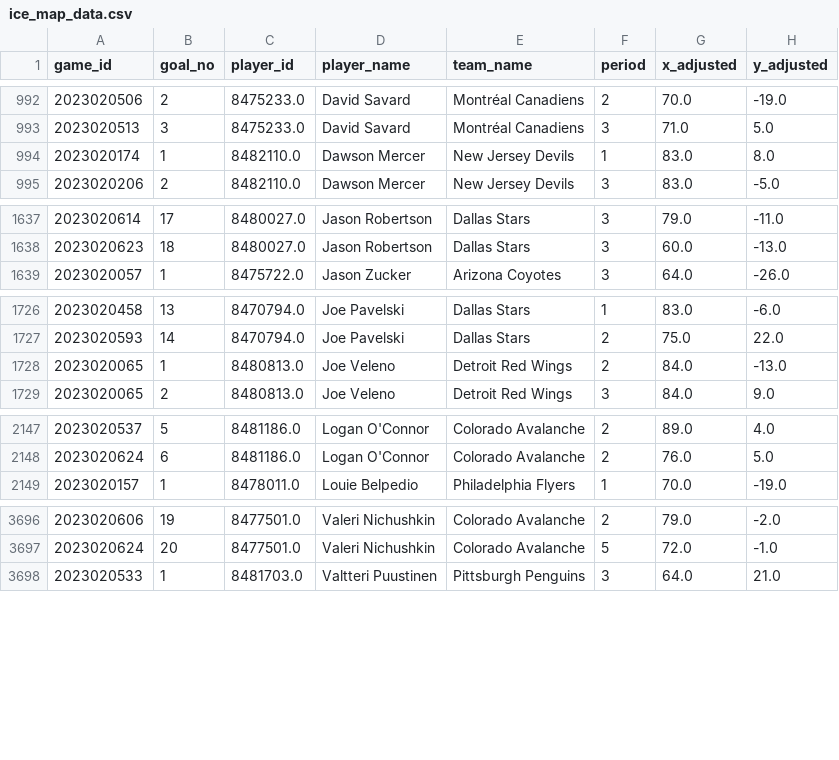
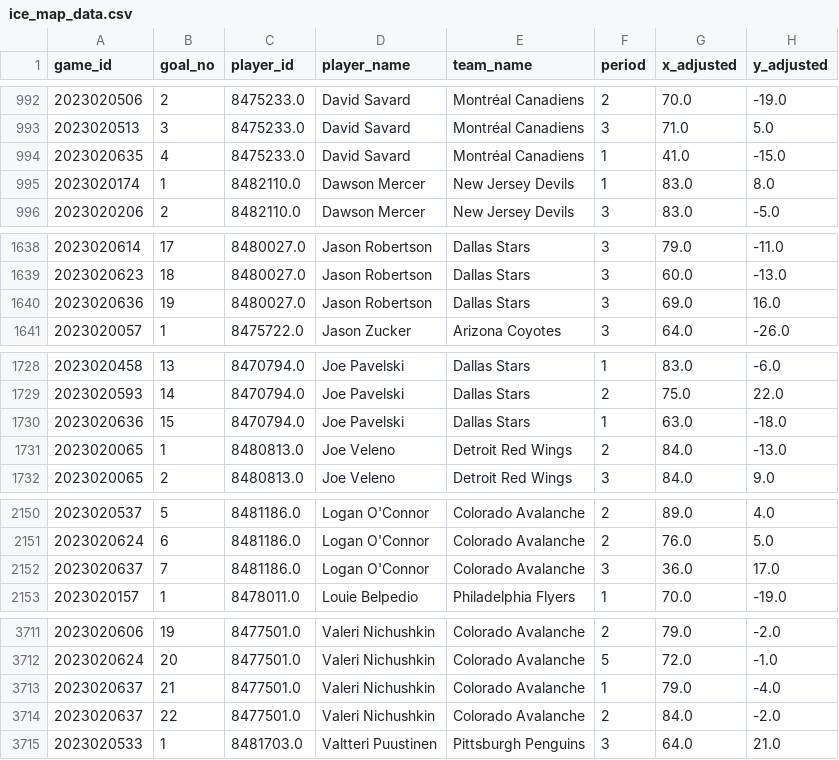
Before and after one commit to kjchrz03/hockey-streamlit, a CSV file: data/ice_map_data.csv, drawn as a sheet; only a part is shown, gaps mark what is left out; the diff covers the shown part only; the diff names each change by its address in the sheet, - before the commit and + after, or states it on an @@ line.

```diff
--- a/data/ice_map_data.csv
+++ b/data/ice_map_data.csv
+row 994: 2023020635 | 4 | 8475233.0 | David Savard | Montréal Canadiens | 1 | 41.0 | -15.0
+row 1640: 2023020636 | 19 | 8480027.0 | Jason Robertson | Dallas Stars | 3 | 69.0 | 16.0
+row 1730: 2023020636 | 15 | 8470794.0 | Joe Pavelski | Dallas Stars | 1 | 63.0 | -18.0
+row 2152: 2023020637 | 7 | 8481186.0 | Logan O'Connor | Colorado Avalanche | 3 | 36.0 | 17.0
+row 3713: 2023020637 | 21 | 8477501.0 | Valeri Nichushkin | Colorado Avalanche | 1 | 79.0 | -4.0
+row 3714: 2023020637 | 22 | 8477501.0 | Valeri Nichushkin | Colorado Avalanche | 2 | 84.0 | -2.0
```
Also changed, not shown: 11 added rows elsewhere in this file, data/goal_counts.csv, data/goal_locations.csv.
